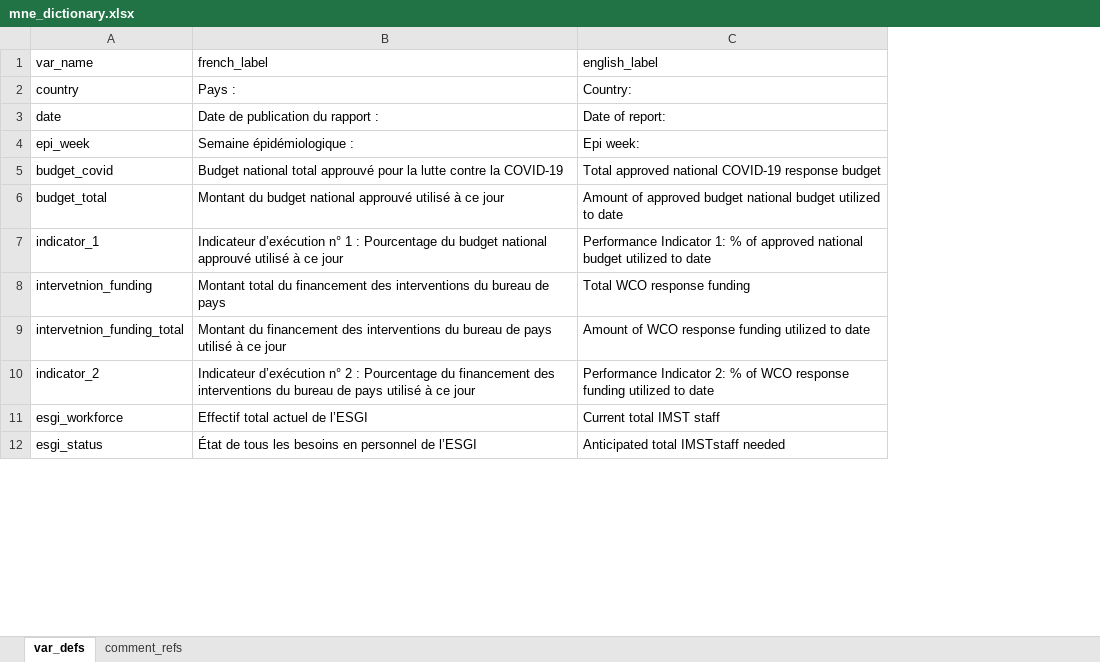
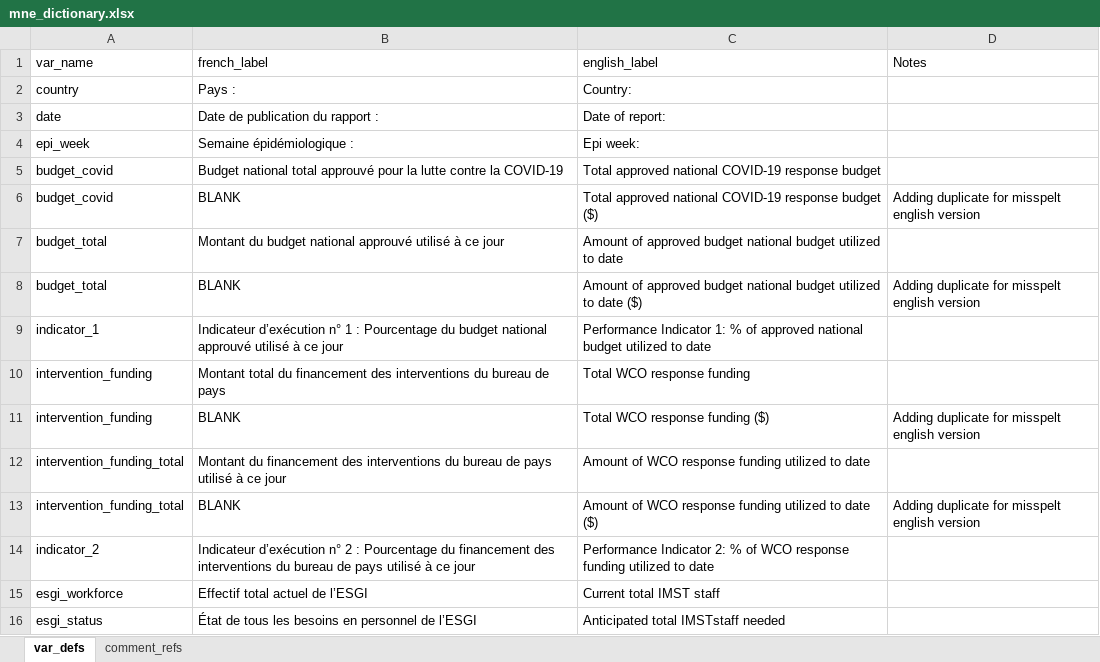
Before and after one commit to R4IDSR/covidmonitor, an Excel workbook: inst/extdata/mne_dictionary.xlsx, sheet var_defs, drawn as a sheet; only a part is shown; values as stored, in another font and other column widths than the file's, no borders; addresses are those after the commit; the diff covers the shown part only; the diff names each change by its address in the sheet, - before the commit and + after, or states it on an @@ line.

```diff
--- a/inst/extdata/mne_dictionary.xlsx (sheet var_defs)
+++ b/inst/extdata/mne_dictionary.xlsx (sheet var_defs)
+column D (Notes), empty
+row 6: budget_covid | BLANK | Total approved national COVID-19 response budget ($) | Adding duplicate for misspelt english version
+row 8: budget_total | BLANK | Amount of approved budget national budget utilized to date ($) | Adding duplicate for misspelt english version
-A10 (var_name): intervetnion_funding
+A10 (var_name): intervention_funding
+row 11: intervention_funding | BLANK | Total WCO response funding ($) | Adding duplicate for misspelt english version
-A12 (var_name): intervetnion_funding_total
+A12 (var_name): intervention_funding_total
+row 13: intervention_funding_total | BLANK | Amount of WCO response funding utilized to date ($) | Adding duplicate for misspelt english version
```
Also changed, not shown: 34 added rows elsewhere in this sheet, 1 other file.
